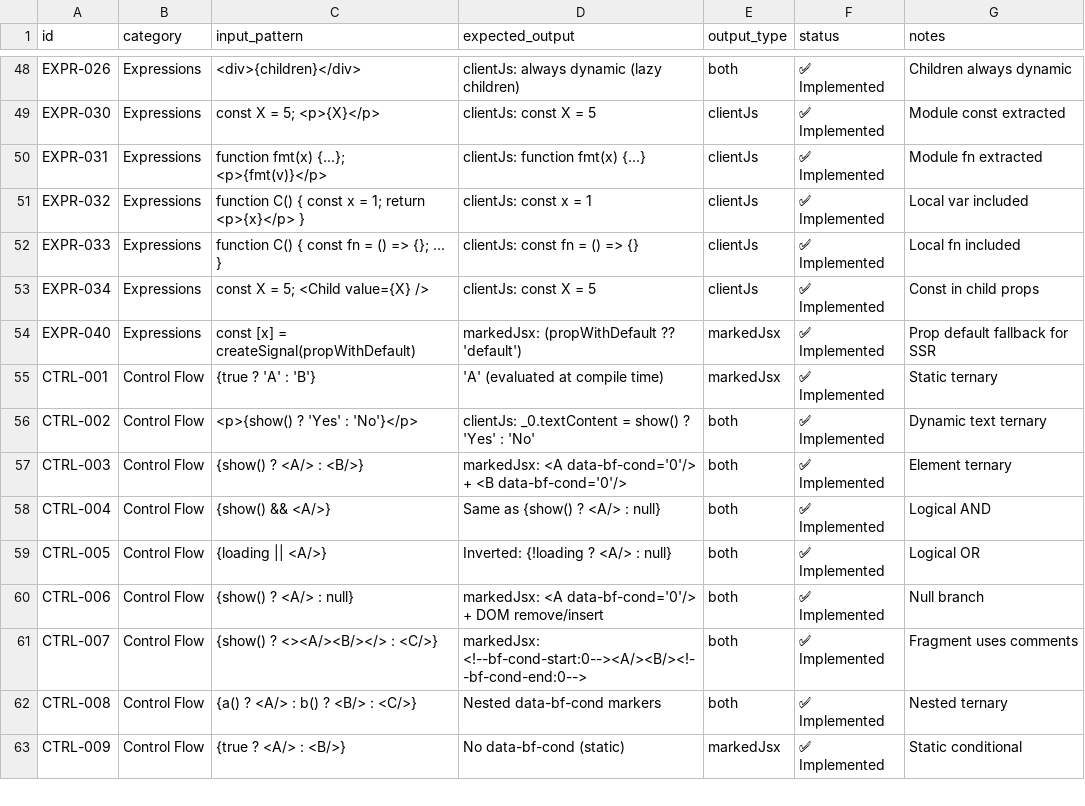
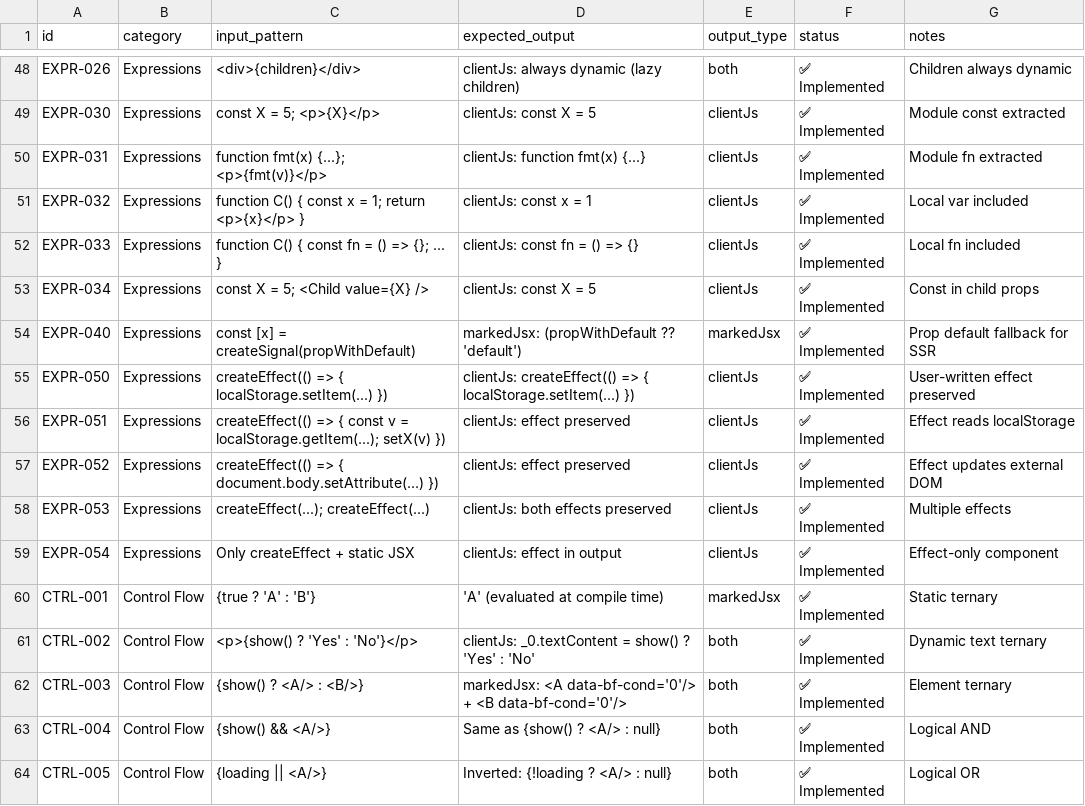
Before and after one commit to kfly8/barefootjs, a TSV file: spec/spec.tsv, drawn as a sheet; only a part is shown, gaps mark what is left out; the shorter side is filled out with more unchanged rows; the diff names each change by its address in the sheet, - before the commit and + after, or states it on an @@ line.

```diff
--- a/spec/spec.tsv
+++ b/spec/spec.tsv
+row 55: EXPR-050 | Expressions | createEffect(() => { localStorage.setItem(...) }) | clientJs: createEffect(() => { localStorage.setItem(...) }) | clientJs | ✅ Implemented | User-written effect preserved
+row 56: EXPR-051 | Expressions | createEffect(() => { const v = localStorage.getItem(...); setX(v) }) | clientJs: effect preserved | clientJs | ✅ Implemented | Effect reads localStorage
+row 57: EXPR-052 | Expressions | createEffect(() => { document.body.setAttribute(...) }) | clientJs: effect preserved | clientJs | ✅ Implemented | Effect updates external DOM
+row 58: EXPR-053 | Expressions | createEffect(...); createEffect(...) | clientJs: both effects preserved | clientJs | ✅ Implemented | Multiple effects
+row 59: EXPR-054 | Expressions | Only createEffect + static JSX | clientJs: effect in output | clientJs | ✅ Implemented | Effect-only component
```
Also changed, not shown: 8 other files.
